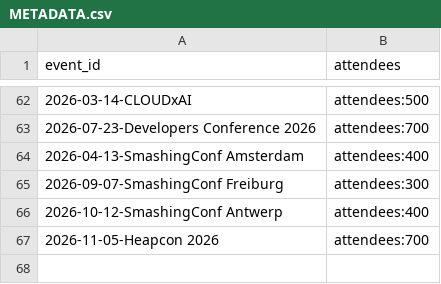
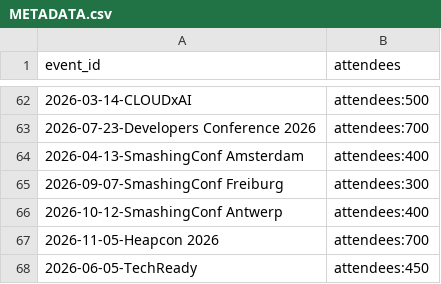
Before and after one commit to davidaparicio/developers-conferences-agenda, a CSV file: METADATA.csv, drawn as a sheet; only a part is shown, gaps mark what is left out; the diff names each change by its address in the sheet, - before the commit and + after, or states it on an @@ line.

```diff
--- a/METADATA.csv
+++ b/METADATA.csv
+row 68: 2026-06-05-TechReady | attendees:450
```
Also changed, not shown: 2 other files.
